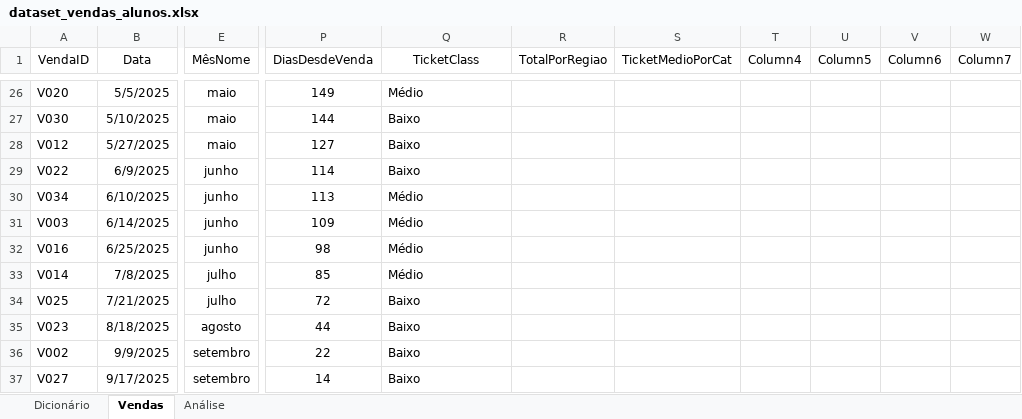
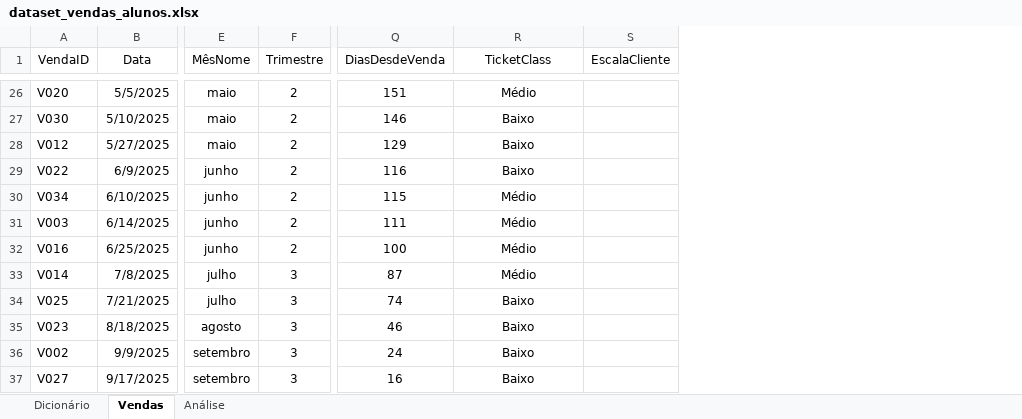
Before and after one commit to FLipMts28/02.-MEEC, an Excel workbook: 01_Data_Analysis/Assignments/FuncoesExcel_Vendas/dataset_vendas_alunos.xlsx, sheet Vendas, drawn as a sheet; only a part is shown, gaps mark what is left out; values as stored, in another font and other column widths than the file's, no borders; table styles not drawn; removed rows and columns are numbered as before the commit, all else as after; the diff covers the shown part only; the diff names each change by its address in the sheet, - before the commit and + after, or states it on an @@ line.

Commit message:
modified:   01_Data_Analysis/Assignments/FuncoesExcel_Vendas/dataset_vendas_alunos.xlsx     srenamed:    03_Advanced_Internet_Programming/001.InteractiveCard/001.FilipeMatos/index.html -> 03_Advanced_Internet_Programming/Assignments/001.FilipeMatos/index.html  	renamed:    03_Advanced_Internet_Programming/001.InteractiveCard/001.FilipeMatos/style.css -> 03_Advanced_Internet_Programming/Assignments/001.FilipeMatos/style.css  	renamed:    03_Advanced_Internet_Programming/001.InteractiveCard/002.MiguelMagro/index.html -> 03_Advanced_Internet_Programming/Assignments/002.MiguelMagro/index.html  	renamed:    03_Advanced_Internet_Programming/001.InteractiveCard/002.MiguelMagro/style.css -> 03_Advanced_Internet_Programming/Assignments/002.MiguelMagro/style.css  	renamed:    03_Advanced_Internet_Programming/099.Lectures/Internet Programming.url -> 03_Advanced_Internet_Programming/Lectures/Internet Programming.url

```diff
--- a/01_Data_Analysis/Assignments/FuncoesExcel_Vendas/dataset_vendas_alunos.xlsx (sheet Vendas)
+++ b/01_Data_Analysis/Assignments/FuncoesExcel_Vendas/dataset_vendas_alunos.xlsx (sheet Vendas)
+column F (Trimestre), rows 26-37: 2 | 2 | 2 | 2 | 2 | 2 | 2 | 3 | 3 | 3 | 3 | 3
-column R (TotalPorRegiao), empty
-column S (TicketMedioPorCat), empty
-column T (Column4), empty
-column U (Column5), empty
-column V (Column6), empty
-column W (Column7), empty
+column S (EscalaCliente), empty
-Q26 (DiasDesdeVenda): 149
+Q26 (DiasDesdeVenda): 151
-R26:R37 alignment: left
+R26:R37 alignment: center
-Q27 (DiasDesdeVenda): 144
+Q27 (DiasDesdeVenda): 146
-Q28 (DiasDesdeVenda): 127
+Q28 (DiasDesdeVenda): 129
-Q29 (DiasDesdeVenda): 114
+Q29 (DiasDesdeVenda): 116
-Q30 (DiasDesdeVenda): 113
+Q30 (DiasDesdeVenda): 115
-Q31 (DiasDesdeVenda): 109
+Q31 (DiasDesdeVenda): 111
-Q32 (DiasDesdeVenda): 98
+Q32 (DiasDesdeVenda): 100
-Q33 (DiasDesdeVenda): 85
+Q33 (DiasDesdeVenda): 87
-Q34 (DiasDesdeVenda): 72
+Q34 (DiasDesdeVenda): 74
-Q35 (DiasDesdeVenda): 44
+Q35 (DiasDesdeVenda): 46
-Q36 (DiasDesdeVenda): 22
+Q36 (DiasDesdeVenda): 24
-Q37 (DiasDesdeVenda): 14
+Q37 (DiasDesdeVenda): 16
```
Also changed, not shown: 24 edited cells and cell formats elsewhere in this sheet, sheet Análise, 5 other files.
